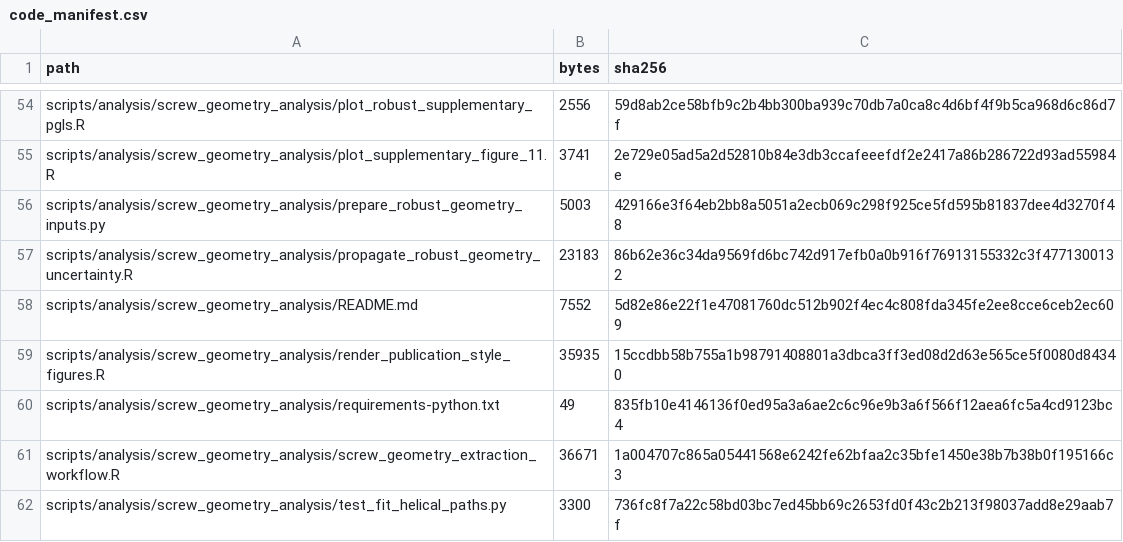
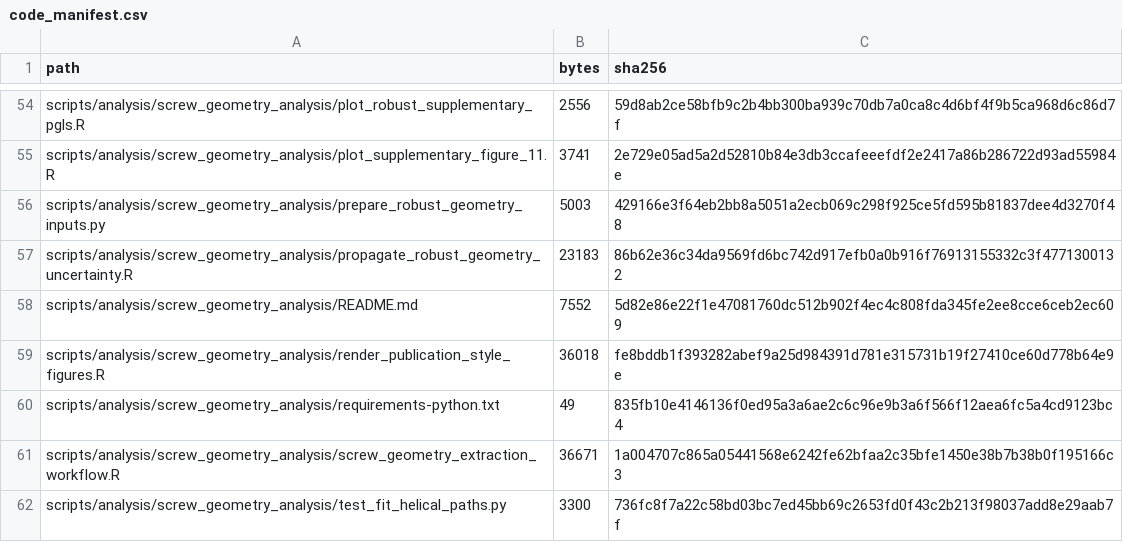
Before and after one commit to heinjenny95/weevil-coxa-trochanter-joint-evolution, a CSV file: scripts/code_manifest.csv, drawn as a sheet; only a part is shown, gaps mark what is left out.

```diff
--- a/scripts/code_manifest.csv
+++ b/scripts/code_manifest.csv
@@ -58,3 +58,3 @@
 "scripts/analysis/screw_geometry_analysis/README.md","7552","5d82e86e22f1e47081760dc512b902f4ec4c808fda345fe2ee8cce6ceb2ec609"
-"scripts/analysis/screw_geometry_analysis/render_publication_style_figures.R","35935","15ccdbb58b755a1b98791408801a3dbca3ff3ed08d2d63e565ce5f0080d84340"
+"scripts/analysis/screw_geometry_analysis/render_publication_style_figures.R","36018","fe8bddb1f393282abef9a25d984391d781e315731b19f27410ce60d778b64e9e"
 "scripts/analysis/screw_geometry_analysis/requirements-python.txt","49","835fb10e4146136f0ed95a3a6ae2c6c96e9b3a6f566f12aea6fc5a4cd9123bc4"
```
Also changed, not shown: 2 other files.
